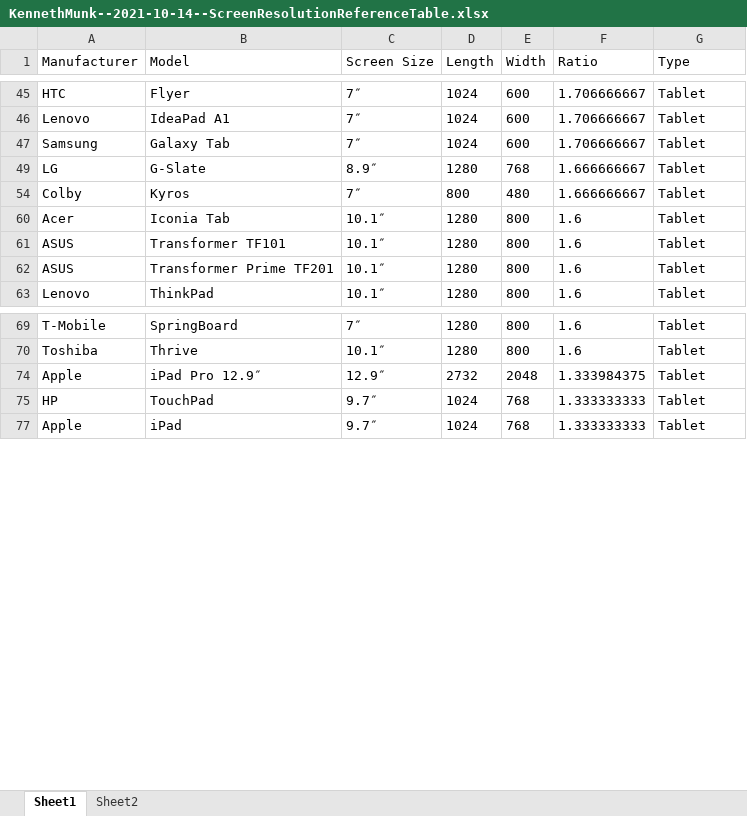
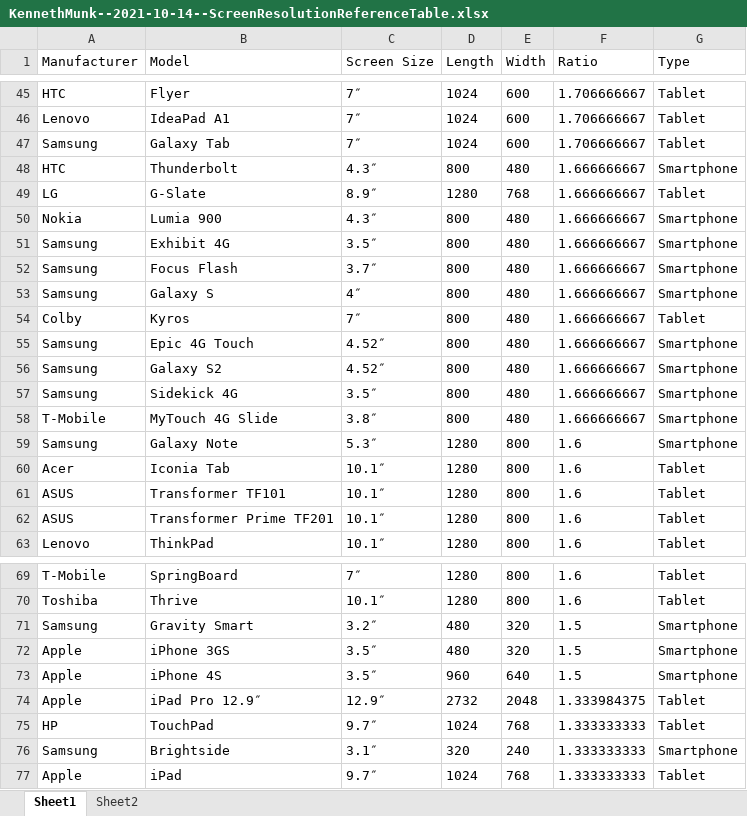
Before and after one commit to KenMunk/CSC131_Project-Autism-Target-Learning, an Excel workbook: 03_Documentation/KennethMunk--2021-10-14--ScreenResolutionReferenceTable.xlsx, sheet Sheet1, drawn as a sheet; only a part is shown, gaps mark what is left out; values as stored, in another font and other column widths than the file's, no borders; conditional formats and table styles not drawn; the diff covers the shown part only; the diff names each change by its address in the sheet, - before the commit and + after, or states it on an @@ line.

```diff
--- a/03_Documentation/KennethMunk--2021-10-14--ScreenResolutionReferenceTable.xlsx (sheet Sheet1)
+++ b/03_Documentation/KennethMunk--2021-10-14--ScreenResolutionReferenceTable.xlsx (sheet Sheet1)
@@ row 48 unhidden: HTC | Thunderbolt | 4.3″ | 800 | 480 | 1.666666667 | Smartphone @@
@@ row 50 unhidden: Nokia | Lumia 900 | 4.3″ | 800 | 480 | 1.666666667 | Smartphone @@
@@ row 51 unhidden: Samsung | Exhibit 4G | 3.5″ | 800 | 480 | 1.666666667 | Smartphone @@
@@ row 52 unhidden: Samsung | Focus Flash | 3.7″ | 800 | 480 | 1.666666667 | Smartphone @@
@@ row 53 unhidden: Samsung | Galaxy S | 4″ | 800 | 480 | 1.666666667 | Smartphone @@
@@ row 55 unhidden: Samsung | Epic 4G Touch | 4.52″ | 800 | 480 | 1.666666667 | Smartphone @@
@@ row 56 unhidden: Samsung | Galaxy S2 | 4.52″ | 800 | 480 | 1.666666667 | Smartphone @@
@@ row 57 unhidden: Samsung | Sidekick 4G | 3.5″ | 800 | 480 | 1.666666667 | Smartphone @@
@@ row 58 unhidden: T-Mobile | MyTouch 4G Slide | 3.8″ | 800 | 480 | 1.666666667 | Smartphone @@
@@ row 59 unhidden: Samsung | Galaxy Note | 5.3″ | 1280 | 800 | 1.6 | Smartphone @@
@@ row 71 unhidden: Samsung | Gravity Smart | 3.2″ | 480 | 320 | 1.5 | Smartphone @@
@@ row 72 unhidden: Apple | iPhone 3GS | 3.5″ | 480 | 320 | 1.5 | Smartphone @@
@@ row 73 unhidden: Apple | iPhone 4S | 3.5″ | 960 | 640 | 1.5 | Smartphone @@
@@ row 76 unhidden: Samsung | Brightside | 3.1″ | 320 | 240 | 1.333333333 | Smartphone @@
```
Also changed, not shown: 2 added rows and 42 hidden or unhidden rows elsewhere in this sheet, 4 other files.
